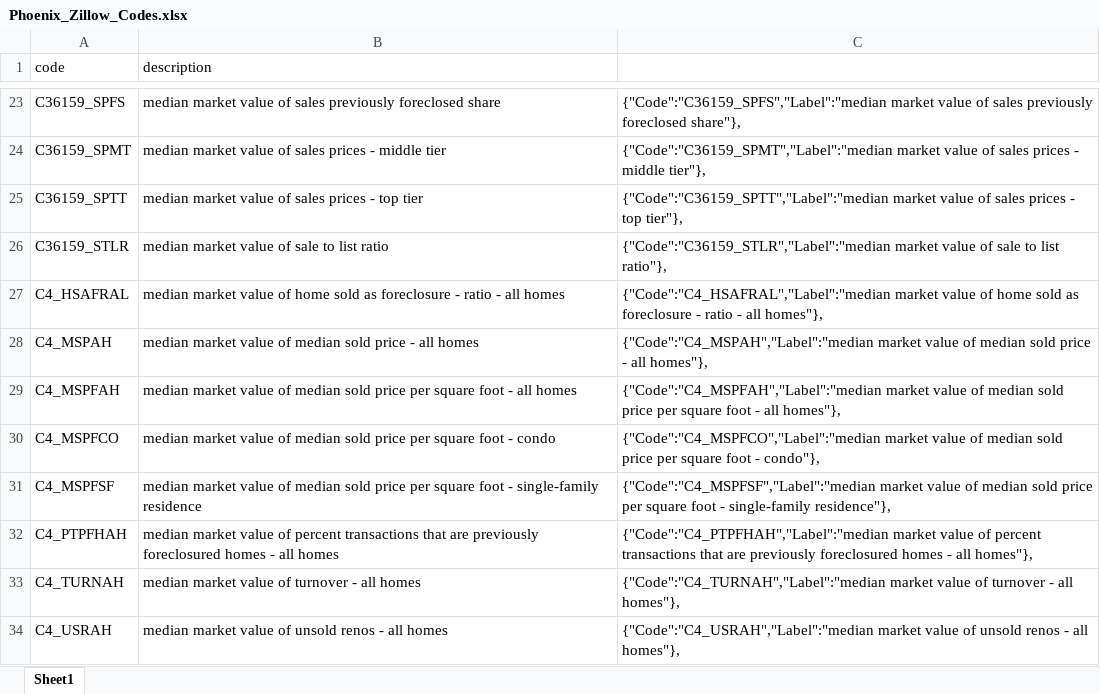
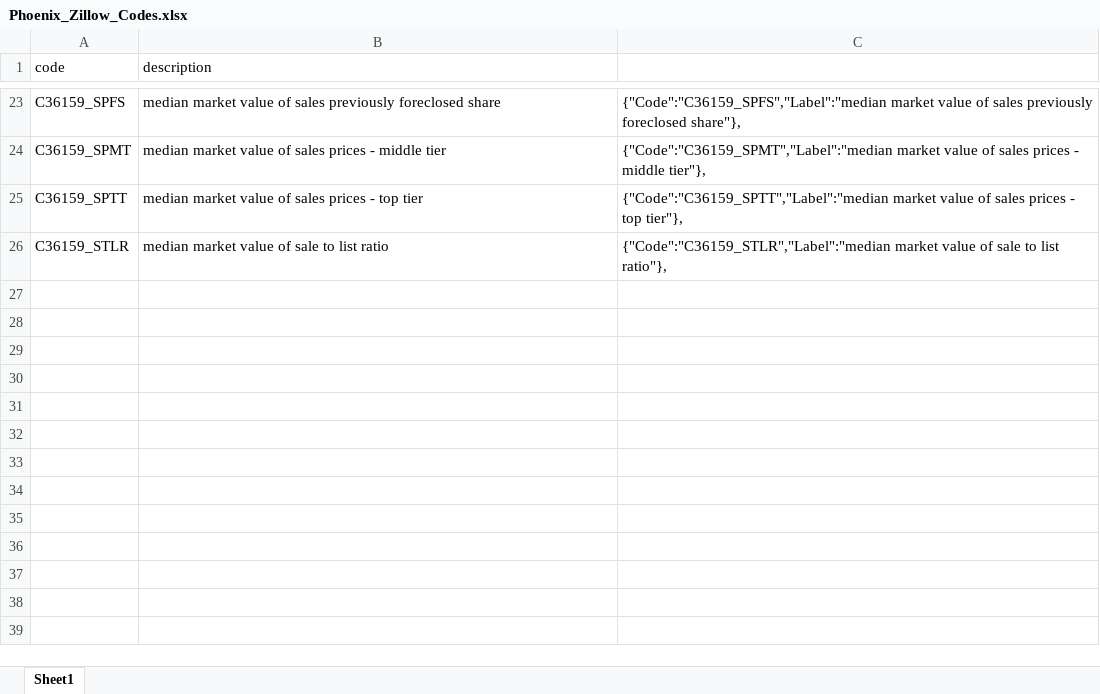
Before and after one commit to janinewhite/Proletariats, an Excel workbook: Phoenix_Zillow_Codes.xlsx, sheet Sheet1, drawn as a sheet; only a part is shown, gaps mark what is left out; values as stored, in another font and other column widths than the file's, no borders; the diff names each change by its address in the sheet, - before the commit and + after, or states it on an @@ line.

```diff
--- a/Phoenix_Zillow_Codes.xlsx (sheet Sheet1)
+++ b/Phoenix_Zillow_Codes.xlsx (sheet Sheet1)
-row 27: C4_HSAFRAL | median market value of home sold as foreclosure - ratio - all homes | {"Code":"C4_HSAFRAL","Label":"median market value of home sold as foreclosure - ratio - all homes"},
-row 28: C4_MSPAH | median market value of median sold price - all homes | {"Code":"C4_MSPAH","Label":"median market value of median sold price - all homes"},
-row 29: C4_MSPFAH | median market value of median sold price per square foot - all homes | {"Code":"C4_MSPFAH","Label":"median market value of median sold price per square foot - all homes"},
-row 30: C4_MSPFCO | median market value of median sold price per square foot - condo | {"Code":"C4_MSPFCO","Label":"median market value of median sold price per square foot - condo"},
-row 31: C4_MSPFSF | median market value of median sold price per square foot - single-family residence | {"Code":"C4_MSPFSF","Label":"median market value of median sold price per square foot - single-family residence"},
-row 32: C4_PTPFHAH | median market value of percent transactions that are previously foreclosured homes - all homes | {"Code":"C4_PTPFHAH","Label":"median market value of percent transactions that are previously foreclosured homes - all homes"},
-row 33: C4_TURNAH | median market value of turnover - all homes | {"Code":"C4_TURNAH","Label":"median market value of turnover - all homes"},
-row 34: C4_USRAH | median market value of unsold renos - all homes | {"Code":"C4_USRAH","Label":"median market value of unsold renos - all homes"},
```
Also changed, not shown: 6 other files.
